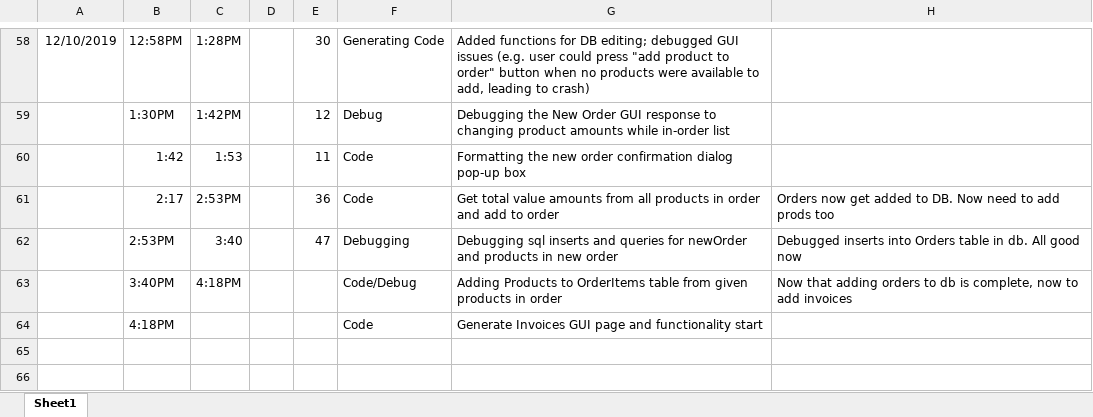
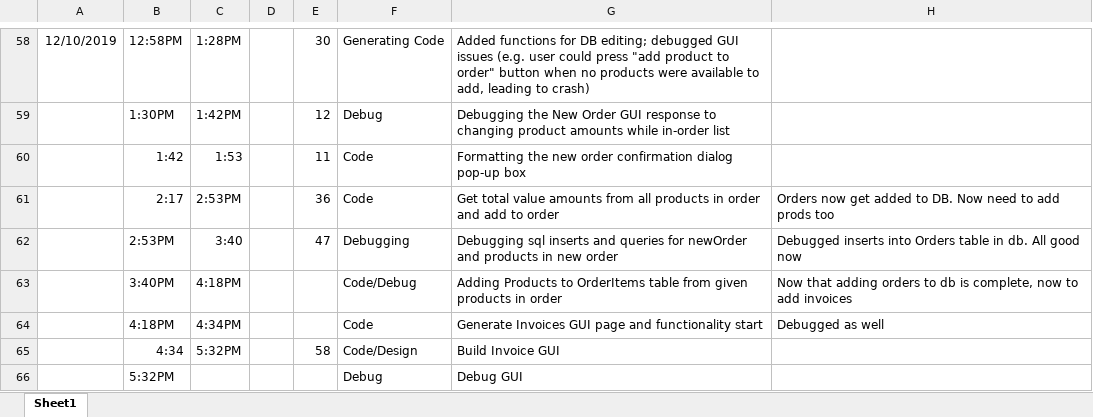
Before and after one commit to dkhwang118/InvApp, an Excel workbook: ProjectFiles/082819-CIS598_LogBook.xlsx, sheet Sheet1, drawn as a sheet; only a part is shown, gaps mark what is left out; values as stored, in another font and other column widths than the file's, no borders; the diff names each change by its address in the sheet, - before the commit and + after, or states it on an @@ line.

Commit message:
New Invoice GUI now correctly displays. Onto connecting the buttons and settings for it

```diff
--- a/ProjectFiles/082819-CIS598_LogBook.xlsx (sheet Sheet1)
+++ b/ProjectFiles/082819-CIS598_LogBook.xlsx (sheet Sheet1)
-C64: (empty)
+C64: 4:34PM
-H64: (empty)
+H64: Debugged as well
+row 65:  | 4:34 | 5:32PM |  | 58 | Code/Design | Build Invoice GUI
+row 66:  | 5:32PM |  |  |  | Debug | Debug GUI
```
Also changed, not shown: 5 other files.
